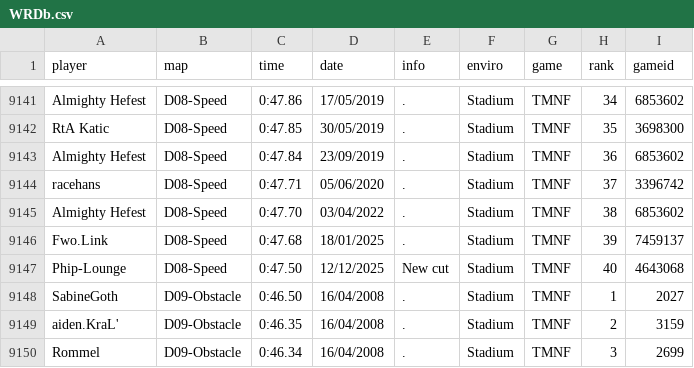
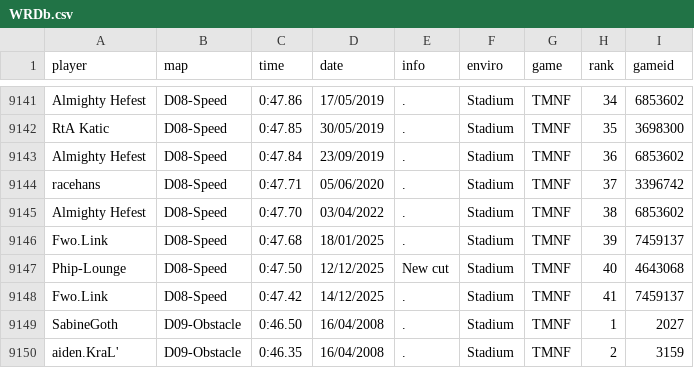
Before and after one commit to Loupphok/TWRC, a CSV file: data/WRDb.csv, drawn as a sheet; only a part is shown, gaps mark what is left out; the shorter side is filled out with more unchanged rows.

Commit message:
Update WRDb.csv

```diff
--- a/data/WRDb.csv
+++ b/data/WRDb.csv
@@ -9147,2 +9147,3 @@ Fwo.Link;D08-Speed;0:47.68;18/01/2025;.;Stadium;TMNF;39;7459137
 Phip-Lounge;D08-Speed;0:47.50;12/12/2025;New cut;Stadium;TMNF;40;4643068
+Fwo.Link;D08-Speed;0:47.42;14/12/2025;.;Stadium;TMNF;41;7459137
 SabineGoth;D09-Obstacle;0:46.50;16/04/2008;.;Stadium;TMNF;1;2027
```
